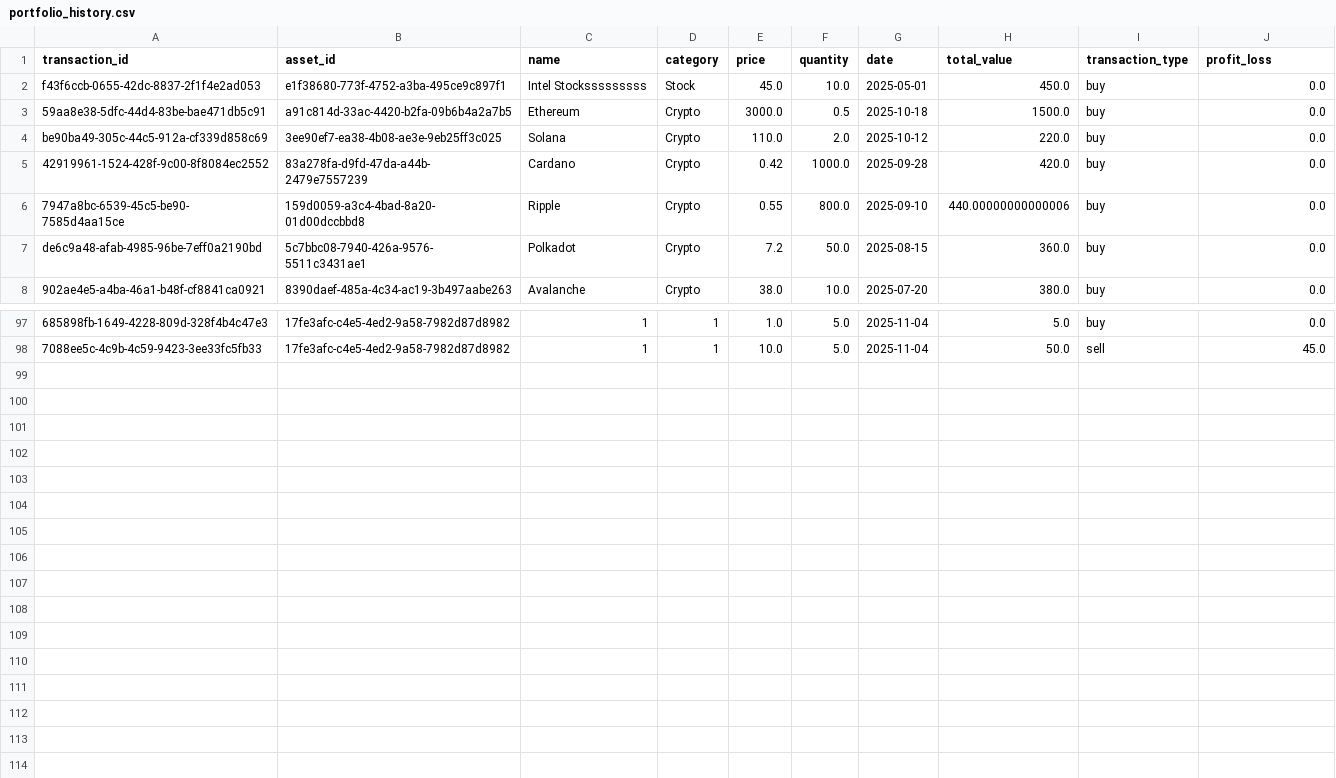
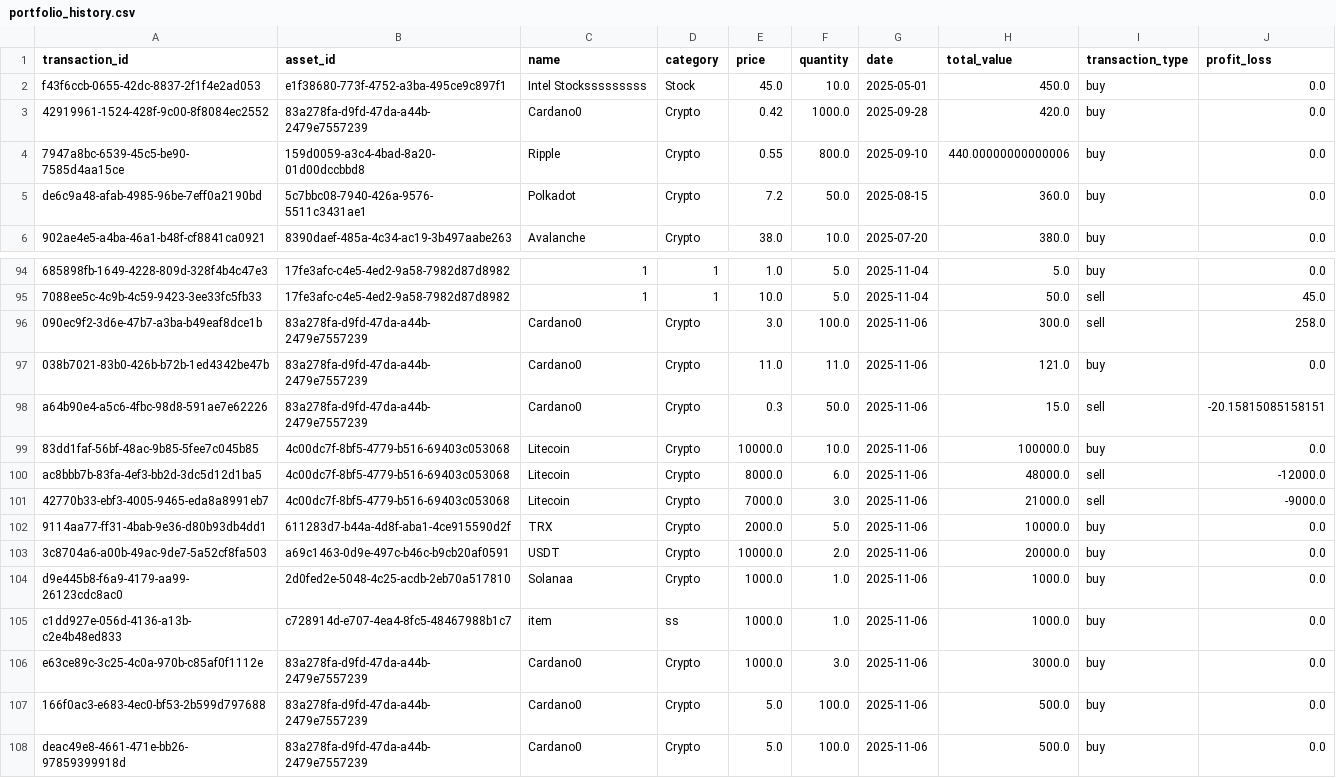
Before and after one commit to nil4ik/custom_portfolio_project, a CSV file: data/portfolio_history.csv, drawn as a sheet; only a part is shown, gaps mark what is left out; removed rows and columns are numbered as before the commit, all else as after; the diff covers the shown part only; the diff names each change by its address in the sheet, - before the commit and + after, or states it on an @@ line.

Commit message:
add portfolio history & working info-panel

```diff
--- a/data/portfolio_history.csv
+++ b/data/portfolio_history.csv
-row 3: 59aa8e38-5dfc-44d4-83be-bae471db5c91 | a91c814d-33ac-4420-b2fa-09b6b4a2a7b5 | Ethereum | Crypto | 3000.0 | 0.5 | 2025-10-18 | 1500.0 | buy | 0.0
-row 4: be90ba49-305c-44c5-912a-cf339d858c69 | 3ee90ef7-ea38-4b08-ae3e-9eb25ff3c025 | Solana | Crypto | 110.0 | 2.0 | 2025-10-12 | 220.0 | buy | 0.0
-C3 (name): Cardano
+C3 (name): Cardano0
+row 96: 090ec9f2-3d6e-47b7-a3ba-b49eaf8dce1b | 83a278fa-d9fd-47da-a44b-2479e7557239 | Cardano0 | Crypto | 3.0 | 100.0 | 2025-11-06 | 300.0 | sell | 258.0
+row 97: 038b7021-83b0-426b-b72b-1ed4342be47b | 83a278fa-d9fd-47da-a44b-2479e7557239 | Cardano0 | Crypto | 11.0 | 11.0 | 2025-11-06 | 121.0 | buy | 0.0
+row 98: a64b90e4-a5c6-4fbc-98d8-591ae7e62226 | 83a278fa-d9fd-47da-a44b-2479e7557239 | Cardano0 | Crypto | 0.3 | 50.0 | 2025-11-06 | 15.0 | sell | -20.15815085158151
+row 99: 83dd1faf-56bf-48ac-9b85-5fee7c045b85 | 4c00dc7f-8bf5-4779-b516-69403c053068 | Litecoin | Crypto | 10000.0 | 10.0 | 2025-11-06 | 100000.0 | buy | 0.0
+row 100: ac8bbb7b-83fa-4ef3-bb2d-3dc5d12d1ba5 | 4c00dc7f-8bf5-4779-b516-69403c053068 | Litecoin | Crypto | 8000.0 | 6.0 | 2025-11-06 | 48000.0 | sell | -12000.0
+row 101: 42770b33-ebf3-4005-9465-eda8a8991eb7 | 4c00dc7f-8bf5-4779-b516-69403c053068 | Litecoin | Crypto | 7000.0 | 3.0 | 2025-11-06 | 21000.0 | sell | -9000.0
+row 102: 9114aa77-ff31-4bab-9e36-d80b93db4dd1 | 611283d7-b44a-4d8f-aba1-4ce915590d2f | TRX | Crypto | 2000.0 | 5.0 | 2025-11-06 | 10000.0 | buy | 0.0
+row 103: 3c8704a6-a00b-49ac-9de7-5a52cf8fa503 | a69c1463-0d9e-497c-b46c-b9cb20af0591 | USDT | Crypto | 10000.0 | 2.0 | 2025-11-06 | 20000.0 | buy | 0.0
+row 104: d9e445b8-f6a9-4179-aa99-26123cdc8ac0 | 2d0fed2e-5048-4c25-acdb-2eb70a517810 | Solanaa | Crypto | 1000.0 | 1.0 | 2025-11-06 | 1000.0 | buy | 0.0
+row 105: c1dd927e-056d-4136-a13b-c2e4b48ed833 | c728914d-e707-4ea4-8fc5-48467988b1c7 | item | ss | 1000.0 | 1.0 | 2025-11-06 | 1000.0 | buy | 0.0
+row 106: e63ce89c-3c25-4c0a-970b-c85af0f1112e | 83a278fa-d9fd-47da-a44b-2479e7557239 | Cardano0 | Crypto | 1000.0 | 3.0 | 2025-11-06 | 3000.0 | buy | 0.0
+row 107: 166f0ac3-e683-4ec0-bf53-2b599d797688 | 83a278fa-d9fd-47da-a44b-2479e7557239 | Cardano0 | Crypto | 5.0 | 100.0 | 2025-11-06 | 500.0 | buy | 0.0
+row 108: deac49e8-4661-471e-bb26-97859399918d | 83a278fa-d9fd-47da-a44b-2479e7557239 | Cardano0 | Crypto | 5.0 | 100.0 | 2025-11-06 | 500.0 | buy | 0.0
```
Also changed, not shown: 1 removed row and 1 edited cell elsewhere in this file, data/portfolio.csv, 4 other files.
